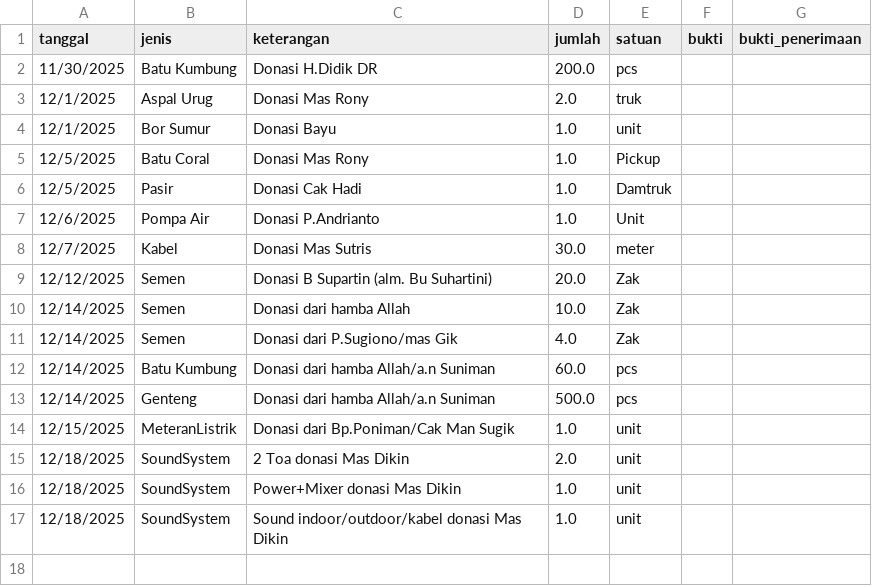
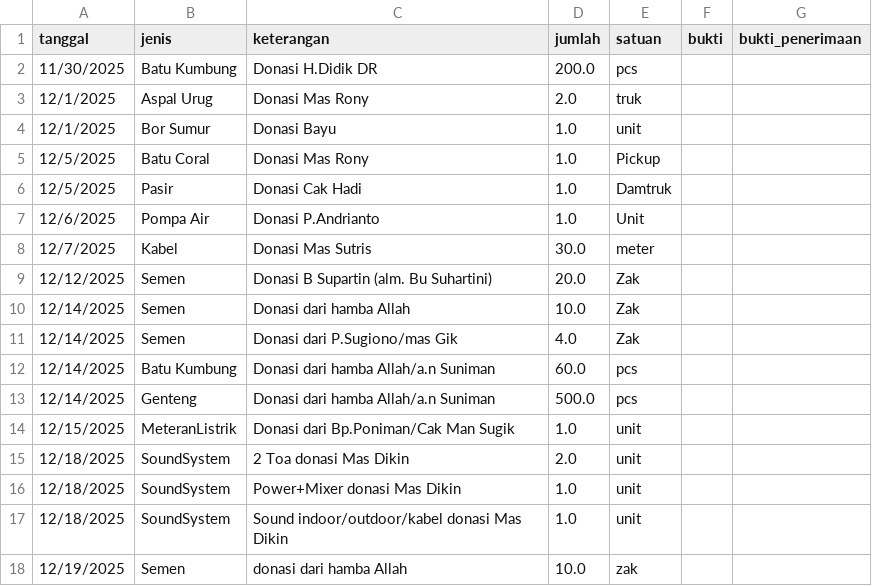
Before and after one commit to mushollaattaqwaklotok/sistem-keuangan-attaqwa, a CSV file: data/barang.csv, drawn as a sheet.

Commit message:
Update barang.csv

```diff
--- a/data/barang.csv
+++ b/data/barang.csv
@@ -17 +17,2 @@ tanggal,jenis,keterangan,jumlah,satuan,bukti,bukti_penerimaan
 12/18/2025,SoundSystem,Sound indoor/outdoor/kabel donasi Mas Dikin,1.0,unit,,
+12/19/2025,Semen,donasi dari hamba Allah,10.0,zak,,
```
